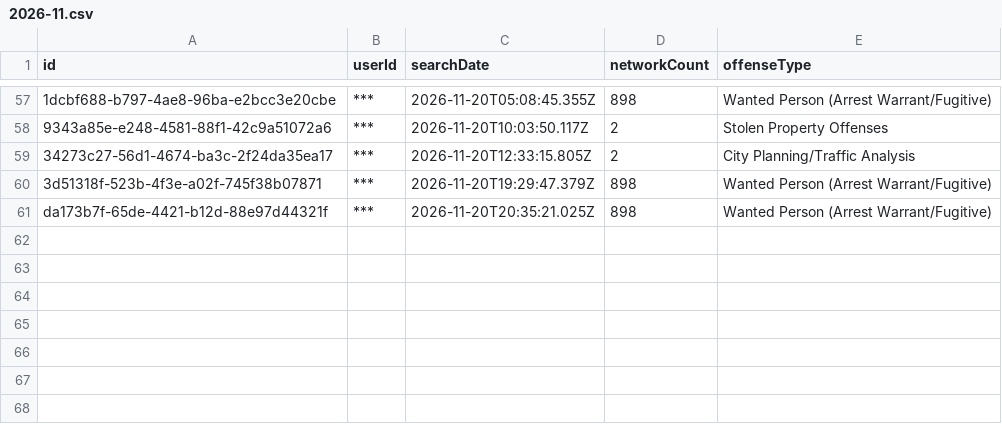
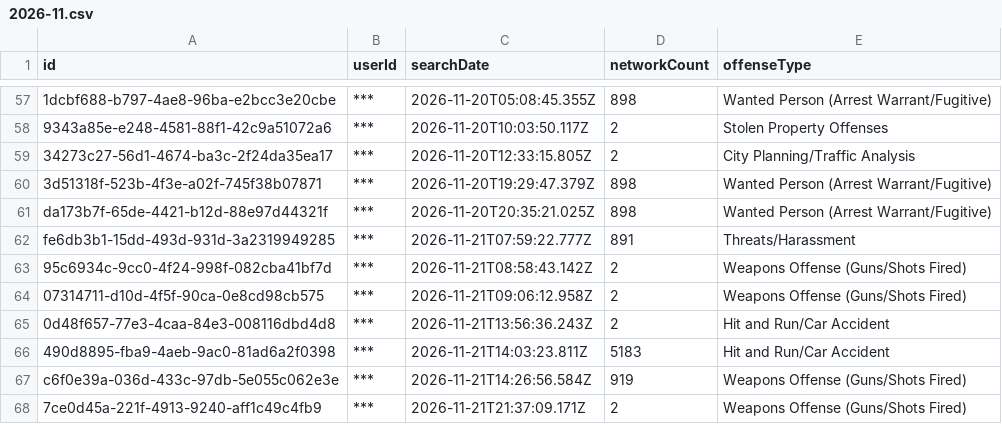
Before and after one commit to Cantica-Systems/mi-flock-transparency, a CSV file: muskegon/data/muskegon-city-pd/2026-11.csv, drawn as a sheet; only a part is shown, gaps mark what is left out; the diff names each change by its address in the sheet, - before the commit and + after, or states it on an @@ line.

Commit message:
Update at 2026-11-22T21:04Z (muskegon-city-pd +7)

```diff
--- a/muskegon/data/muskegon-city-pd/2026-11.csv
+++ b/muskegon/data/muskegon-city-pd/2026-11.csv
+row 62: fe6db3b1-15dd-493d-931d-3a2319949285 | *** | 2026-11-21T07:59:22.777Z | 891 | Threats/Harassment
+row 63: 95c6934c-9cc0-4f24-998f-082cba41bf7d | *** | 2026-11-21T08:58:43.142Z | 2 | Weapons Offense (Guns/Shots Fired)
+row 64: 07314711-d10d-4f5f-90ca-0e8cd98cb575 | *** | 2026-11-21T09:06:12.958Z | 2 | Weapons Offense (Guns/Shots Fired)
+row 65: 0d48f657-77e3-4caa-84e3-008116dbd4d8 | *** | 2026-11-21T13:56:36.243Z | 2 | Hit and Run/Car Accident
+row 66: 490d8895-fba9-4aeb-9ac0-81ad6a2f0398 | *** | 2026-11-21T14:03:23.811Z | 5183 | Hit and Run/Car Accident
+row 67: c6f0e39a-036d-433c-97db-5e055c062e3e | *** | 2026-11-21T14:26:56.584Z | 919 | Weapons Offense (Guns/Shots Fired)
+row 68: 7ce0d45a-221f-4913-9240-aff1c49c4fb9 | *** | 2026-11-21T21:37:09.171Z | 2 | Weapons Offense (Guns/Shots Fired)
```
Also changed, not shown: muskegon/data/muskegon-city-pd/stats.csv, muskegon/raw/muskegon-city-pd/audit.csv, 2 other files.
